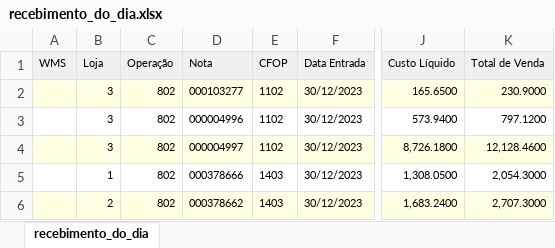
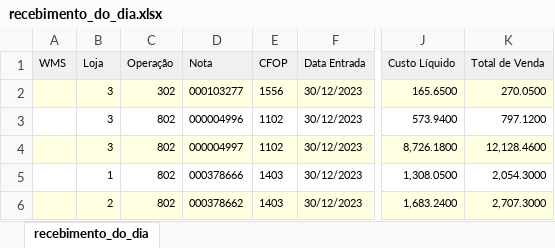
Before and after one commit to Gomes027/dash_notasfiscais, an Excel workbook: recebimento_do_dia.xlsx, sheet recebimento_do_dia, drawn as a sheet; only a part is shown, gaps mark what is left out; values as stored, in another font and other column widths than the file's, no borders; the diff names each change by its address in the sheet, - before the commit and + after, or states it on an @@ line.

```diff
--- a/recebimento_do_dia.xlsx (sheet recebimento_do_dia)
+++ b/recebimento_do_dia.xlsx (sheet recebimento_do_dia)
-C2 (Operação): 802
+C2 (Operação): 302
-E2 (CFOP): 1102
+E2 (CFOP): 1556
-K2 (Total de Venda): 230.9000
+K2 (Total de Venda): 270.0500
```
Also changed, not shown: nfs_recebidas.xlsx.
